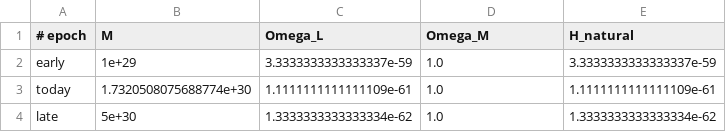
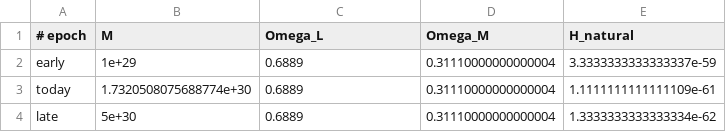
Before and after one commit to ghowland/cks, a TSV file: data/cosmo_densities.tsv, drawn as a sheet.

```diff
--- a/data/cosmo_densities.tsv
+++ b/data/cosmo_densities.tsv
@@ -1,4 +1,4 @@
 # epoch	M	Omega_L	Omega_M	H_natural
-early	1e+29	3.3333333333333337e-59	1.0	3.3333333333333337e-59
-today	1.7320508075688774e+30	1.1111111111111109e-61	1.0	1.1111111111111109e-61
-late	5e+30	1.3333333333333334e-62	1.0	1.3333333333333334e-62
+early	1e+29	0.6889	0.31110000000000004	3.3333333333333337e-59
+today	1.7320508075688774e+30	0.6889	0.31110000000000004	1.1111111111111109e-61
+late	5e+30	0.6889	0.31110000000000004	1.3333333333333334e-62
```
Also changed, not shown: data/force_couplings.tsv, 1 other file.
